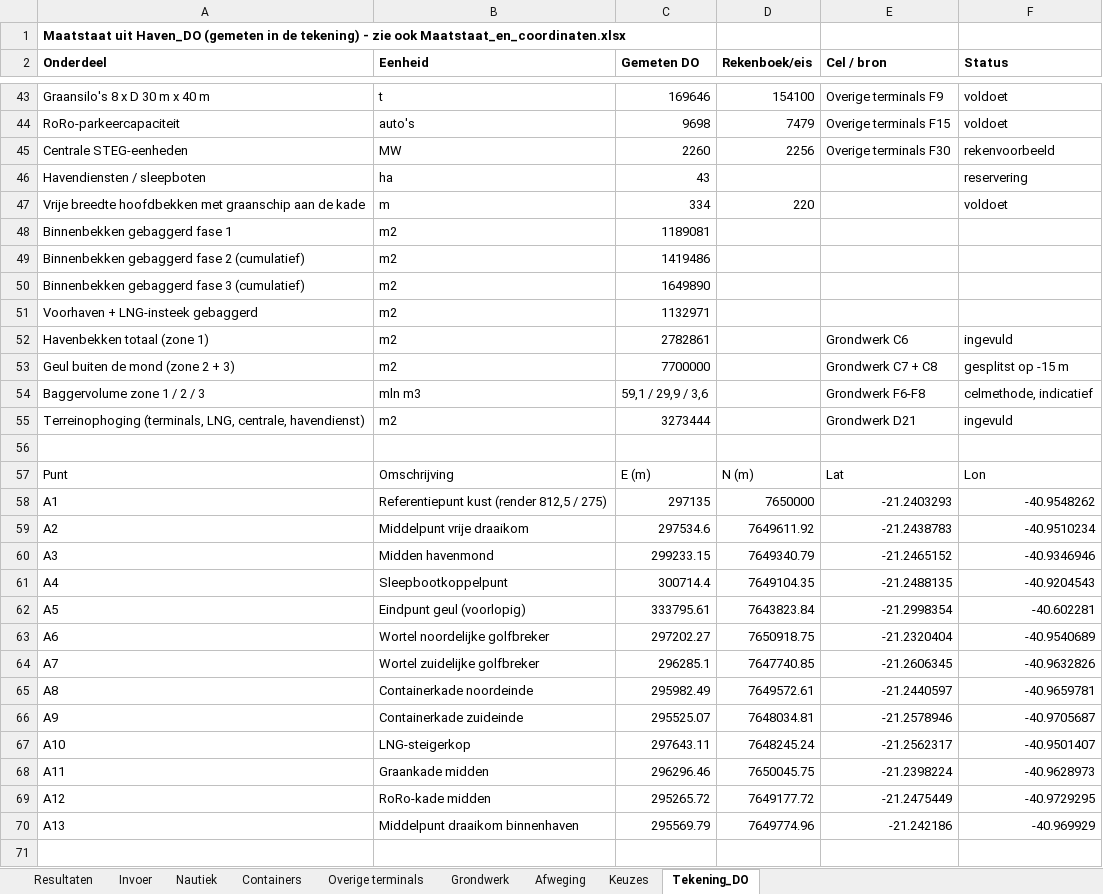
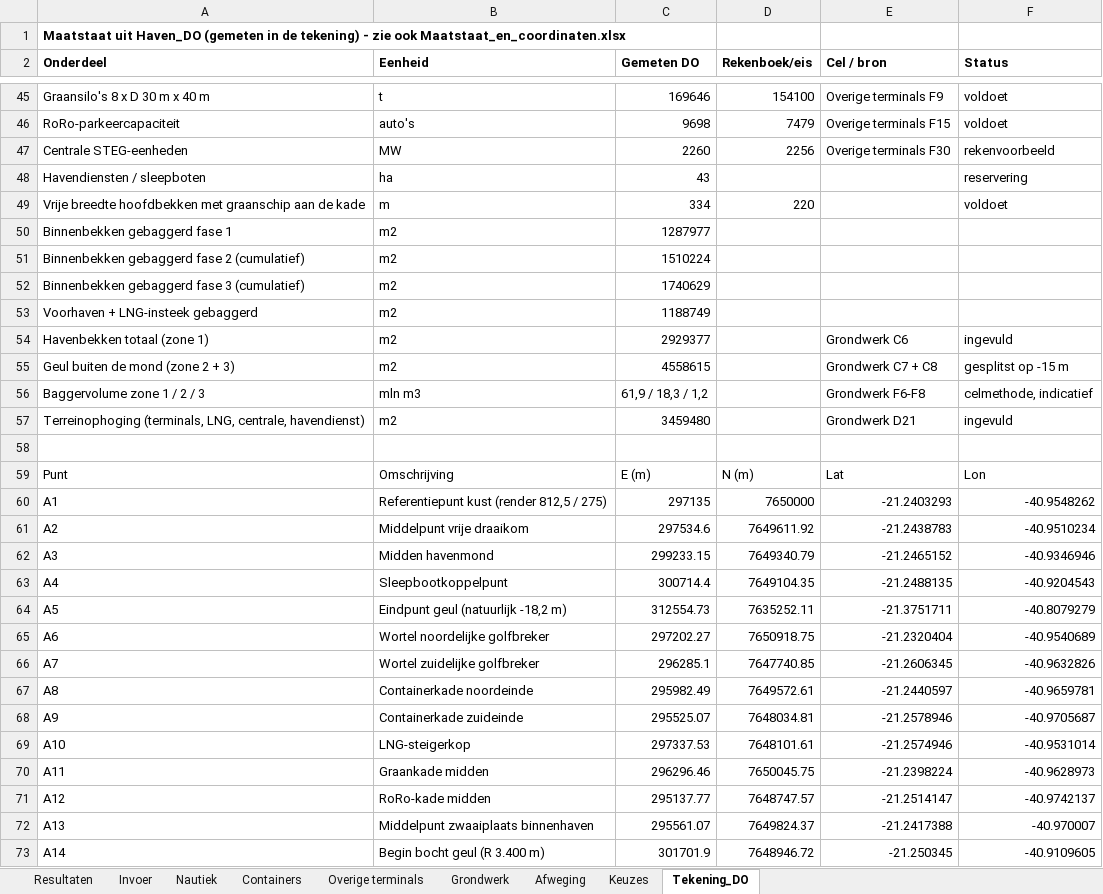
Before and after one commit to Rutmer2004/Leafletmap, an Excel workbook: Onderbouwing/Rekenboek_herontwerp_bijgewerkt.xlsx, sheet Tekening_DO, drawn as a sheet; only a part is shown, gaps mark what is left out; values as stored, in another font and other column widths than the file's, no borders; addresses are those after the commit; the diff covers the shown part only; the diff names each change by its address in the sheet, - before the commit and + after, or states it on an @@ line.

```diff
--- a/Onderbouwing/Rekenboek_herontwerp_bijgewerkt.xlsx (sheet Tekening_DO)
+++ b/Onderbouwing/Rekenboek_herontwerp_bijgewerkt.xlsx (sheet Tekening_DO)
-C50 (Gemeten DO): 1189081
+C50 (Gemeten DO): 1287977
-C51 (Gemeten DO): 1419486
+C51 (Gemeten DO): 1510224
-C52 (Gemeten DO): 1649890
+C52 (Gemeten DO): 1740629
-C53 (Gemeten DO): 1132971
+C53 (Gemeten DO): 1188749
-C54 (Gemeten DO): 2782861
+C54 (Gemeten DO): 2929377
-C55 (Gemeten DO): 7700000
+C55 (Gemeten DO): 4558615
-C56 (Gemeten DO): 59,1 / 29,9 / 3,6
+C56 (Gemeten DO): 61,9 / 18,3 / 1,2
-C57 (Gemeten DO): 3273444
+C57 (Gemeten DO): 3459480
-B64 (Eenheid): Eindpunt geul (voorlopig)
+B64 (Eenheid): Eindpunt geul (natuurlijk -18,2 m)
-C64 (Gemeten DO): 333795.61
+C64 (Gemeten DO): 312554.73
-D64 (Rekenboek/eis): 7643823.84
+D64 (Rekenboek/eis): 7635252.11
-E64 (Cel / bron): -21.2998354
+E64 (Cel / bron): -21.3751711
-F64 (Status): -40.602281
+F64 (Status): -40.8079279
-C69 (Gemeten DO): 297643.11
+C69 (Gemeten DO): 297337.53
-D69 (Rekenboek/eis): 7648245.24
+D69 (Rekenboek/eis): 7648101.61
-E69 (Cel / bron): -21.2562317
+E69 (Cel / bron): -21.2574946
-F69 (Status): -40.9501407
+F69 (Status): -40.9531014
-C71 (Gemeten DO): 295265.72
+C71 (Gemeten DO): 295137.77
-D71 (Rekenboek/eis): 7649177.72
+D71 (Rekenboek/eis): 7648747.57
-E71 (Cel / bron): -21.2475449
+E71 (Cel / bron): -21.2514147
-F71 (Status): -40.9729295
+F71 (Status): -40.9742137
-B72 (Eenheid): Middelpunt draaikom binnenhaven
+B72 (Eenheid): Middelpunt zwaaiplaats binnenhaven
-C72 (Gemeten DO): 295569.79
+C72 (Gemeten DO): 295561.07
-D72 (Rekenboek/eis): 7649774.96
+D72 (Rekenboek/eis): 7649824.37
-E72 (Cel / bron): -21.242186
+E72 (Cel / bron): -21.2417388
-F72 (Status): -40.969929
+F72 (Status): -40.970007
+row 73: A14 | Begin bocht geul (R 3.400 m) | 301701.9 | 7648946.72 | -21.250345 | -40.9109605
```
Also changed, not shown: 3 added rows, 1 removed row and 14 edited cells elsewhere in this sheet, sheet Grondwerk, sheet Keuzes, sheet Nautiek, Maatstaat/Maatstaat_en_coordinaten.xlsx, 18 other files.
